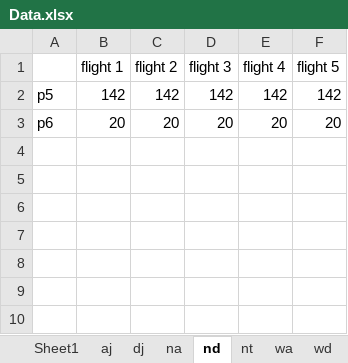
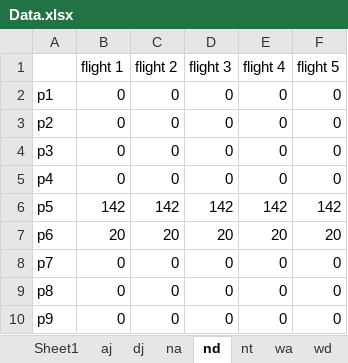
Before and after one commit to KoenPijnacker/AE4441-16-Assignment-code, an Excel workbook: Data.xlsx, sheet nd, drawn as a sheet; values as stored, in another font and other column widths than the file's, no borders; the diff names each change by its address in the sheet, - before the commit and + after, or states it on an @@ line.

```diff
--- a/Data.xlsx (sheet nd)
+++ b/Data.xlsx (sheet nd)
+row 2: p1 | 0 | 0 | 0 | 0 | 0
+row 3: p2 | 0 | 0 | 0 | 0 | 0
+row 4: p3 | 0 | 0 | 0 | 0 | 0
+row 5: p4 | 0 | 0 | 0 | 0 | 0
+row 8: p7 | 0 | 0 | 0 | 0 | 0
+row 9: p8 | 0 | 0 | 0 | 0 | 0
+row 10: p9 | 0 | 0 | 0 | 0 | 0
```
Also changed, not shown: sheet na, other sheet tabs.
